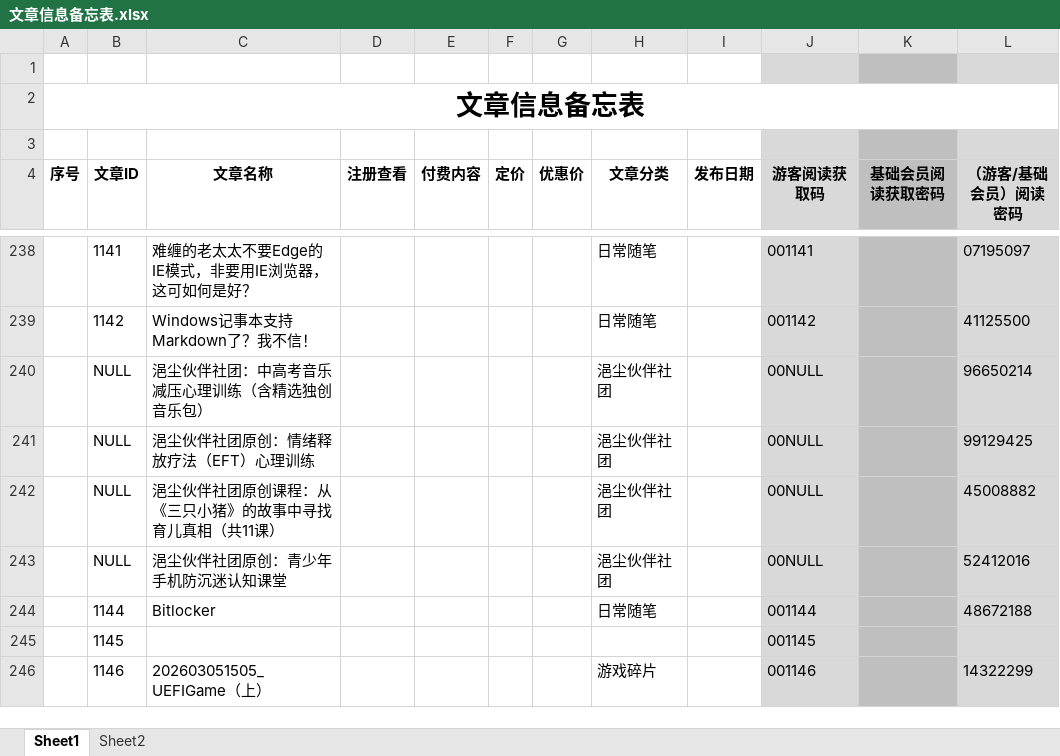
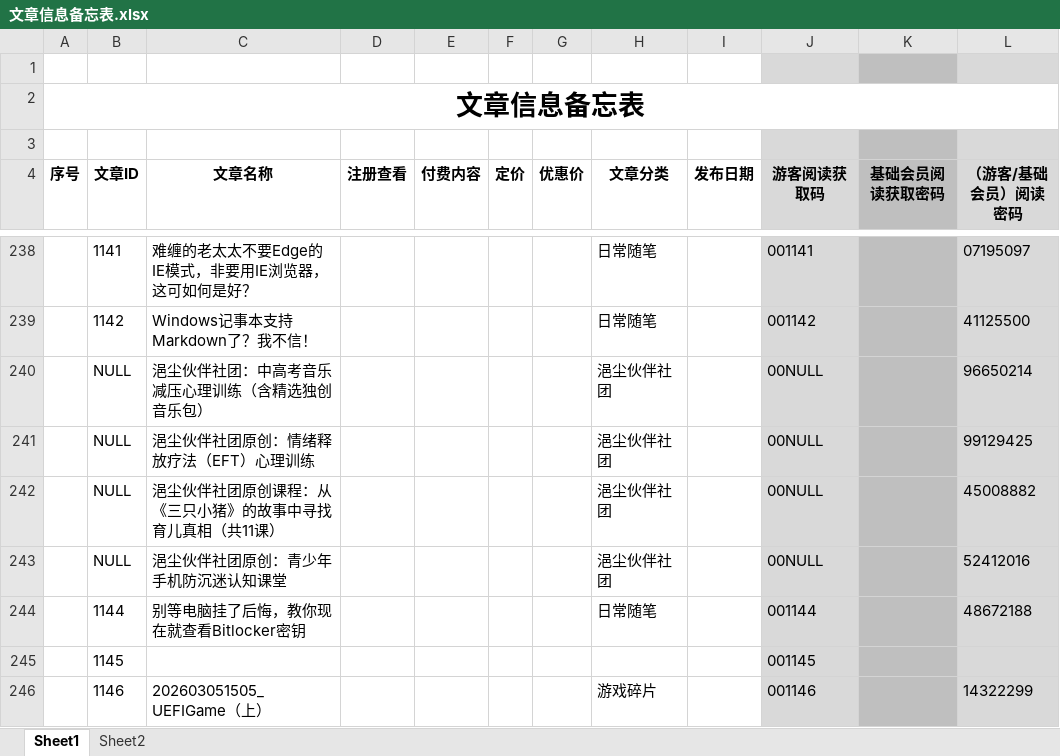
Before and after one commit to panxibei/writing, an Excel workbook: 11_付费课程/99.资料/文章信息备忘表.xlsx, sheet Sheet1, drawn as a sheet; only a part is shown, gaps mark what is left out; values as stored, in another font and other column widths than the file's, no borders; conditional formats not drawn; the diff names each change by its address in the sheet, - before the commit and + after, or states it on an @@ line.

```diff
--- a/11_付费课程/99.资料/文章信息备忘表.xlsx (sheet Sheet1)
+++ b/11_付费课程/99.资料/文章信息备忘表.xlsx (sheet Sheet1)
-C244 (文章名称): Bitlocker
+C244 (文章名称): 别等电脑挂了后悔，教你现在就查看Bitlocker密钥
```
Also changed, not shown: 1 other file.
